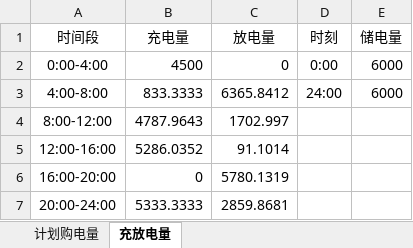
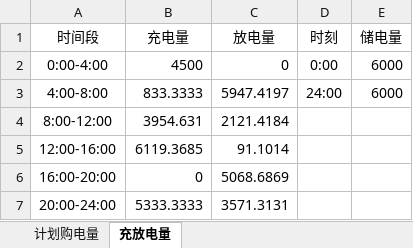
Before and after one commit to zhoulukai329-spec/math-modeling, an Excel workbook: Q1/output/result1.xlsx, sheet 充放电量, drawn as a sheet; values as stored, in another font and other column widths than the file's, no borders; the diff names each change by its address in the sheet, - before the commit and + after, or states it on an @@ line.

Commit message:
fix: modify Q1 result

```diff
--- a/Q1/output/result1.xlsx (sheet 充放电量)
+++ b/Q1/output/result1.xlsx (sheet 充放电量)
-C3 (放电量): 6365.8412
+C3 (放电量): 5947.4197
-B4 (充电量): 4787.9643
+B4 (充电量): 3954.631
-C4 (放电量): 1702.997
+C4 (放电量): 2121.4184
-B5 (充电量): 5286.0352
+B5 (充电量): 6119.3685
-C6 (放电量): 5780.1319
+C6 (放电量): 5068.6869
-C7 (放电量): 2859.8681
+C7 (放电量): 3571.3131
```
Also changed, not shown: sheet 计划购电量, 12 other files.
